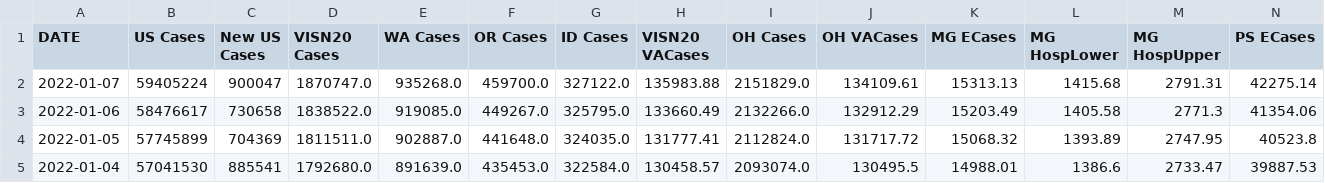
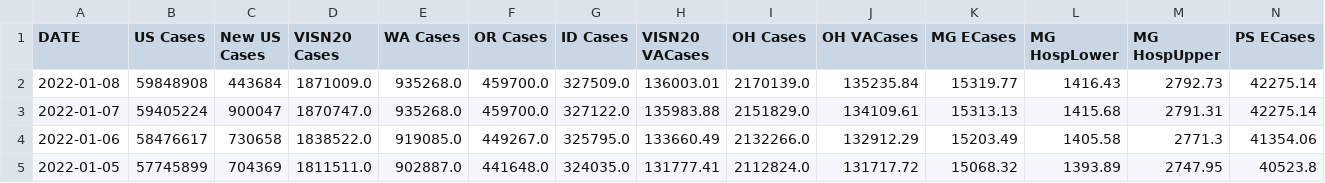
Before and after one commit to Sharma6614/VACCTTest, a CSV file: VAChart.csv, drawn as a sheet; only a part is shown; the shorter side is filled out with more unchanged rows; rows hold the shown columns only; the diff names each change by its address in the sheet, - before the commit and + after, or states it on an @@ line.

```diff
--- a/VAChart.csv
+++ b/VAChart.csv
+row 2: 2022-01-08 | 59848908 | 443684 | 1871009.0 | 935268.0 | 459700.0 | 327509.0 | 136003.01 | 2170139.0 | 135235.84 | 15319.77 | 1416.43 | 2792.73 | 42275.14
```
Also changed, not shown: CCTVAChart2.csv, CountyVACOVID.csv.
